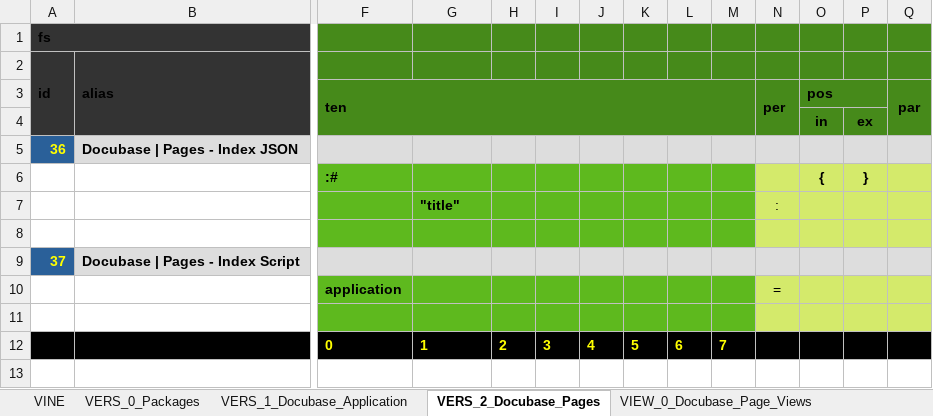
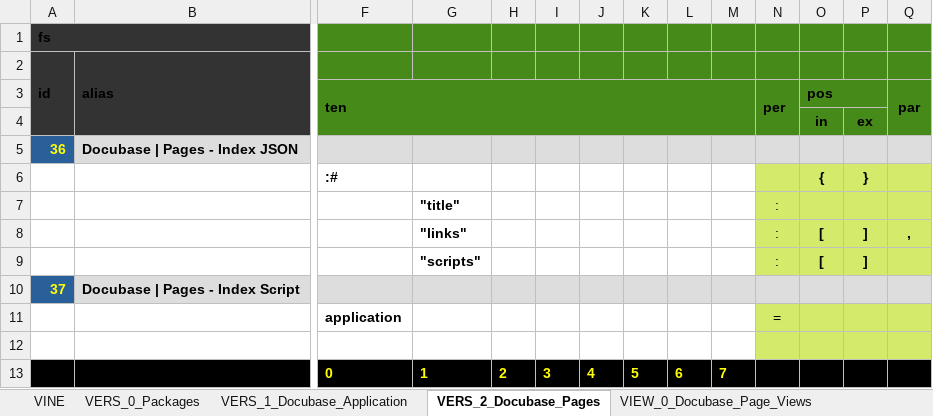
Before and after one commit to thomaspatrickwelborn/Digital-Flux-Capacitor, an Excel workbook: demonstrament/projects/001/development.xlsx, sheet VERS_2_Docubase_Pages, drawn as a sheet; only a part is shown, gaps mark what is left out; values as stored, in another font and other column widths than the file's, no borders; addresses are those after the commit; rows hold the shown columns only; the diff names each change by its address in the sheet, - before the commit and + after, or states it on an @@ line.

```diff
--- a/demonstrament/projects/001/development.xlsx (sheet VERS_2_Docubase_Pages)
+++ b/demonstrament/projects/001/development.xlsx (sheet VERS_2_Docubase_Pages)
-F6:M8 fill: #5EB91E
+F6:M8 fill: none
-row 8: (empty)
+row 8:  |  |  | "links" |  |  |  |  |  |  | : | [ | ] | ,
+row 9:  |  |  | "scripts" |  |  |  |  |  |  | : | [ | ]
-F11:M12 fill: #5EB91E
+F11:M12 fill: none
```
Also changed, not shown: sheet VIEW_0_Docubase_Page_Views, sheet VERS_1_Docubase_Application, sheet VERS_0_Packages, 2 other files.
